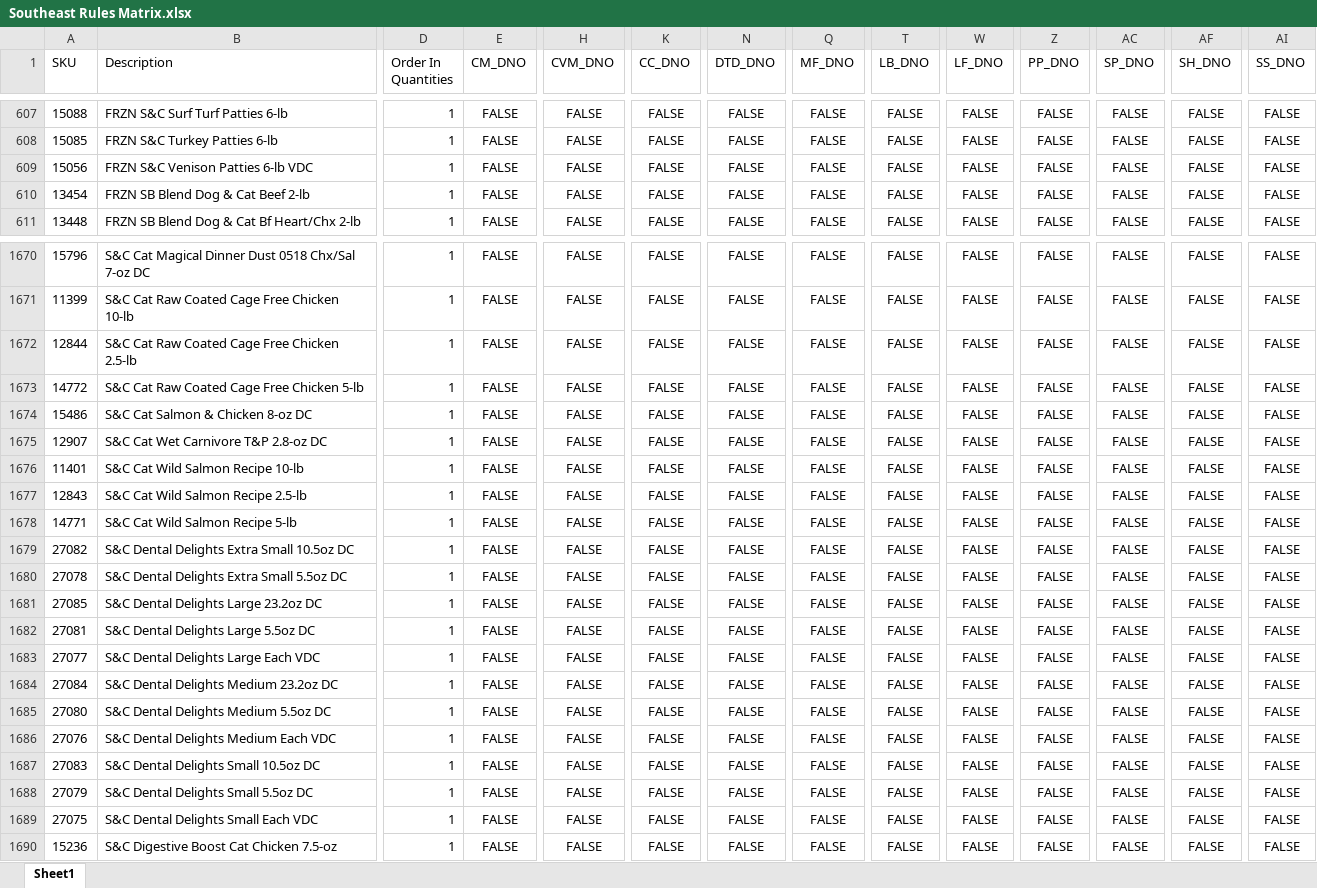
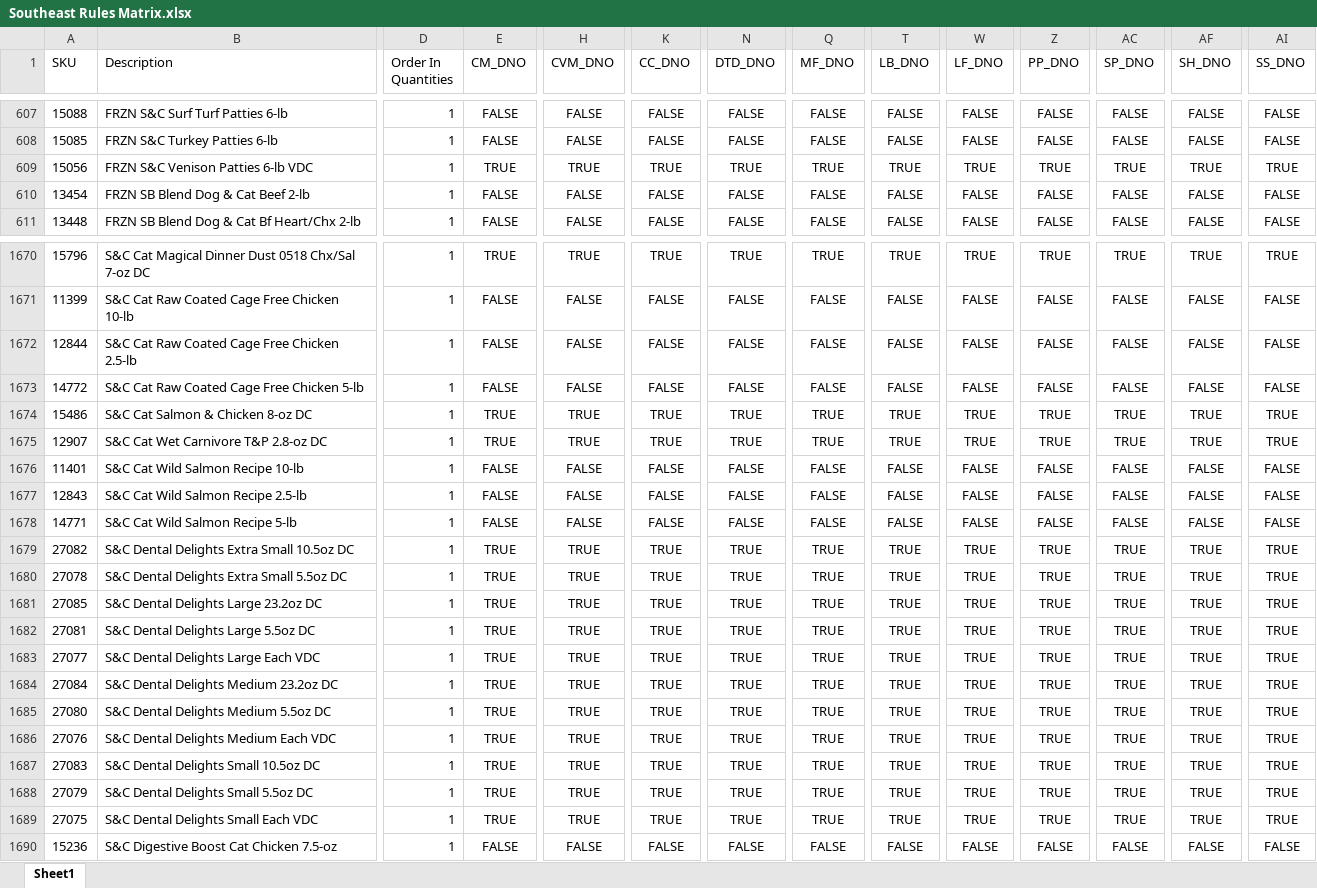
Before and after one commit to RWUnleashedMutt/Southeast-Ordering, an Excel workbook: Data/Rules/Southeast Rules Matrix.xlsx, sheet Sheet1, drawn as a sheet; only a part is shown, gaps mark what is left out; values as stored, in another font and other column widths than the file's, no borders; the diff covers the shown part only; the diff names each change by its address in the sheet, - before the commit and + after, or states it on an @@ line.

```diff
--- a/Data/Rules/Southeast Rules Matrix.xlsx (sheet Sheet1)
+++ b/Data/Rules/Southeast Rules Matrix.xlsx (sheet Sheet1)
-E609 (CM_DNO): FALSE
+E609 (CM_DNO): TRUE
-H609 (CVM_DNO): FALSE
+H609 (CVM_DNO): TRUE
-K609 (CC_DNO): FALSE
+K609 (CC_DNO): TRUE
-N609 (DTD_DNO): FALSE
+N609 (DTD_DNO): TRUE
-Q609 (MF_DNO): FALSE
+Q609 (MF_DNO): TRUE
-T609 (LB_DNO): FALSE
+T609 (LB_DNO): TRUE
-W609 (LF_DNO): FALSE
+W609 (LF_DNO): TRUE
-Z609 (PP_DNO): FALSE
+Z609 (PP_DNO): TRUE
-AC609 (SP_DNO): FALSE
+AC609 (SP_DNO): TRUE
-AF609 (SH_DNO): FALSE
+AF609 (SH_DNO): TRUE
-AI609 (SS_DNO): FALSE
+AI609 (SS_DNO): TRUE
-E1670 (CM_DNO): FALSE
+E1670 (CM_DNO): TRUE
-H1670 (CVM_DNO): FALSE
+H1670 (CVM_DNO): TRUE
-K1670 (CC_DNO): FALSE
+K1670 (CC_DNO): TRUE
-N1670 (DTD_DNO): FALSE
+N1670 (DTD_DNO): TRUE
-Q1670 (MF_DNO): FALSE
+Q1670 (MF_DNO): TRUE
-T1670 (LB_DNO): FALSE
+T1670 (LB_DNO): TRUE
-W1670 (LF_DNO): FALSE
+W1670 (LF_DNO): TRUE
-Z1670 (PP_DNO): FALSE
+Z1670 (PP_DNO): TRUE
-AC1670 (SP_DNO): FALSE
+AC1670 (SP_DNO): TRUE
-AF1670 (SH_DNO): FALSE
+AF1670 (SH_DNO): TRUE
-AI1670 (SS_DNO): FALSE
+AI1670 (SS_DNO): TRUE
-E1674:E1675 (CM_DNO): FALSE
+E1674:E1675 (CM_DNO): TRUE
-H1674:H1675 (CVM_DNO): FALSE
+H1674:H1675 (CVM_DNO): TRUE
-K1674:K1675 (CC_DNO): FALSE
+K1674:K1675 (CC_DNO): TRUE
-N1674:N1675 (DTD_DNO): FALSE
+N1674:N1675 (DTD_DNO): TRUE
-Q1674:Q1675 (MF_DNO): FALSE
+Q1674:Q1675 (MF_DNO): TRUE
-T1674:T1675 (LB_DNO): FALSE
+T1674:T1675 (LB_DNO): TRUE
-W1674:W1675 (LF_DNO): FALSE
+W1674:W1675 (LF_DNO): TRUE
-Z1674:Z1675 (PP_DNO): FALSE
+Z1674:Z1675 (PP_DNO): TRUE
-AC1674:AC1675 (SP_DNO): FALSE
+AC1674:AC1675 (SP_DNO): TRUE
-AF1674:AF1675 (SH_DNO): FALSE
+AF1674:AF1675 (SH_DNO): TRUE
-AI1674:AI1675 (SS_DNO): FALSE
+AI1674:AI1675 (SS_DNO): TRUE
-E1679:E1689 (CM_DNO): FALSE
+E1679:E1689 (CM_DNO): TRUE
-H1679:H1689 (CVM_DNO): FALSE
+H1679:H1689 (CVM_DNO): TRUE
-K1679:K1689 (CC_DNO): FALSE
+K1679:K1689 (CC_DNO): TRUE
-N1679:N1689 (DTD_DNO): FALSE
+N1679:N1689 (DTD_DNO): TRUE
-Q1679:Q1689 (MF_DNO): FALSE
+Q1679:Q1689 (MF_DNO): TRUE
-T1679:T1689 (LB_DNO): FALSE
+T1679:T1689 (LB_DNO): TRUE
-W1679:W1689 (LF_DNO): FALSE
+W1679:W1689 (LF_DNO): TRUE
-Z1679:Z1689 (PP_DNO): FALSE
+Z1679:Z1689 (PP_DNO): TRUE
-AC1679:AC1689 (SP_DNO): FALSE
+AC1679:AC1689 (SP_DNO): TRUE
-AF1679:AF1689 (SH_DNO): FALSE
+AF1679:AF1689 (SH_DNO): TRUE
-AI1679:AI1689 (SS_DNO): FALSE
+AI1679:AI1689 (SS_DNO): TRUE
```
Also changed, not shown: 1298 edited cells elsewhere in this sheet.
